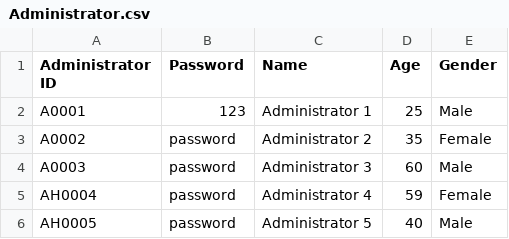
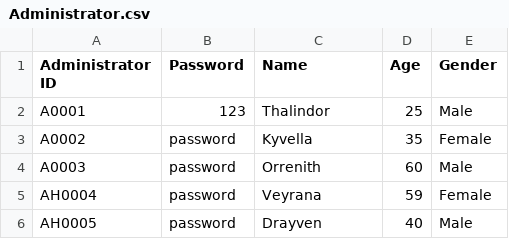
Before and after one commit to liuconggg/SC2002-SCSA-Group-2, a CSV file: src/main/resources/csvdb/Administrator.csv, drawn as a sheet.

```diff
--- a/src/main/resources/csvdb/Administrator.csv
+++ b/src/main/resources/csvdb/Administrator.csv
@@ -1,6 +1,6 @@
 Administrator ID,Password,Name,Age,Gender
-A0001,123,Administrator 1,25,Male
-A0002,password,Administrator 2,35,Female
-A0003,password,Administrator 3,60,Male
-AH0004,password,Administrator 4,59,Female
-AH0005,password,Administrator 5,40,Male
+A0001,123,Thalindor,25,Male
+A0002,password,Kyvella,35,Female
+A0003,password,Orrenith,60,Male
+AH0004,password,Veyrana,59,Female
+AH0005,password,Drayven,40,Male
```
Also changed, not shown: src/main/resources/csvdb/Doctor.csv, src/main/resources/csvdb/Patient.csv, 12 other files.
